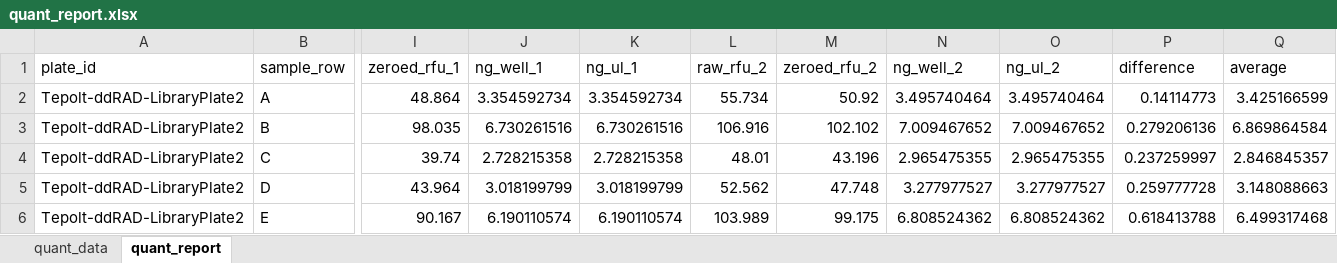
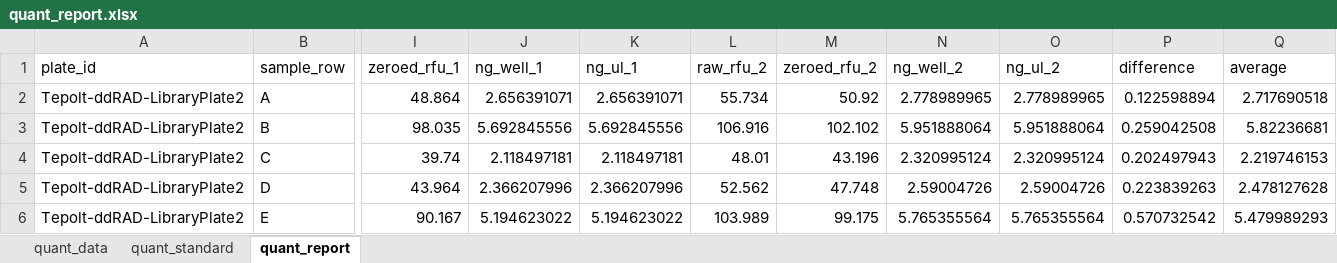
Before and after one commit to tamucc-gcl/gclTools, an Excel workbook: quant_report.xlsx, sheet quant_report, drawn as a sheet; only a part is shown, gaps mark what is left out; values as stored, in another font and other column widths than the file's, no borders; the diff covers the shown part only; the diff names each change by its address in the sheet, - before the commit and + after, or states it on an @@ line.

```diff
--- a/quant_report.xlsx (sheet quant_report)
+++ b/quant_report.xlsx (sheet quant_report)
+sheet tab: quant_standard
-J2 (ng_well_1): 3.354592734
+J2 (ng_well_1): 2.656391071
-K2 (ng_ul_1): 3.354592734
+K2 (ng_ul_1): 2.656391071
-N2 (ng_well_2): 3.495740464
+N2 (ng_well_2): 2.778989965
-O2 (ng_ul_2): 3.495740464
+O2 (ng_ul_2): 2.778989965
-P2 (difference): 0.14114773
+P2 (difference): 0.122598894
-Q2 (average): 3.425166599
+Q2 (average): 2.717690518
-J3 (ng_well_1): 6.730261516
+J3 (ng_well_1): 5.692845556
-K3 (ng_ul_1): 6.730261516
+K3 (ng_ul_1): 5.692845556
-N3 (ng_well_2): 7.009467652
+N3 (ng_well_2): 5.951888064
-O3 (ng_ul_2): 7.009467652
+O3 (ng_ul_2): 5.951888064
-P3 (difference): 0.279206136
+P3 (difference): 0.259042508
-Q3 (average): 6.869864584
+Q3 (average): 5.82236681
-J4 (ng_well_1): 2.728215358
+J4 (ng_well_1): 2.118497181
-K4 (ng_ul_1): 2.728215358
+K4 (ng_ul_1): 2.118497181
-N4 (ng_well_2): 2.965475355
+N4 (ng_well_2): 2.320995124
-O4 (ng_ul_2): 2.965475355
+O4 (ng_ul_2): 2.320995124
-P4 (difference): 0.237259997
+P4 (difference): 0.202497943
-Q4 (average): 2.846845357
+Q4 (average): 2.219746153
-J5 (ng_well_1): 3.018199799
+J5 (ng_well_1): 2.366207996
-K5 (ng_ul_1): 3.018199799
+K5 (ng_ul_1): 2.366207996
-N5 (ng_well_2): 3.277977527
+N5 (ng_well_2): 2.59004726
-O5 (ng_ul_2): 3.277977527
+O5 (ng_ul_2): 2.59004726
-P5 (difference): 0.259777728
+P5 (difference): 0.223839263
-Q5 (average): 3.148088663
+Q5 (average): 2.478127628
-J6 (ng_well_1): 6.190110574
+J6 (ng_well_1): 5.194623022
-K6 (ng_ul_1): 6.190110574
+K6 (ng_ul_1): 5.194623022
-N6 (ng_well_2): 6.808524362
+N6 (ng_well_2): 5.765355564
-O6 (ng_ul_2): 6.808524362
+O6 (ng_ul_2): 5.765355564
-P6 (difference): 0.618413788
+P6 (difference): 0.570732542
-Q6 (average): 6.499317468
+Q6 (average): 5.479989293
```
Also changed, not shown: 18 edited cells elsewhere in this sheet, sheet quant_data, charts or pictures, 6 other files.
